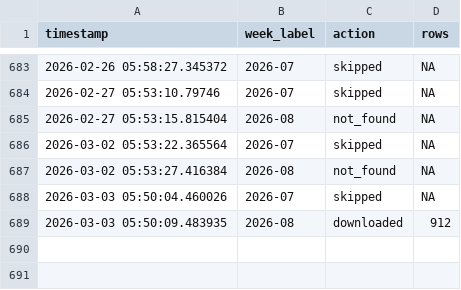
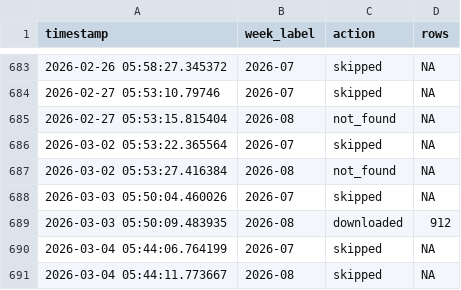
Before and after one commit to ryomakom/infectious_diseases_trend, a CSV file: logs/log.csv, drawn as a sheet; only a part is shown, gaps mark what is left out; the diff names each change by its address in the sheet, - before the commit and + after, or states it on an @@ line.

```diff
--- a/logs/log.csv
+++ b/logs/log.csv
+row 690: 2026-03-04 05:44:06.764199 | 2026-07 | skipped | NA
+row 691: 2026-03-04 05:44:11.773667 | 2026-08 | skipped | NA
```
